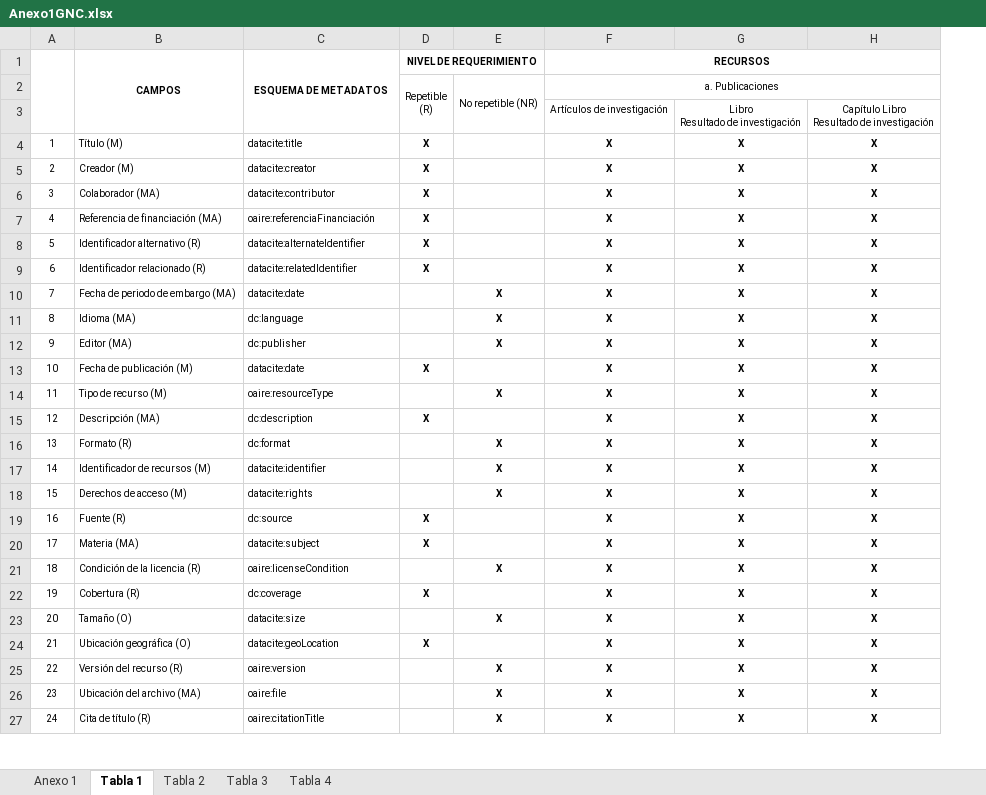
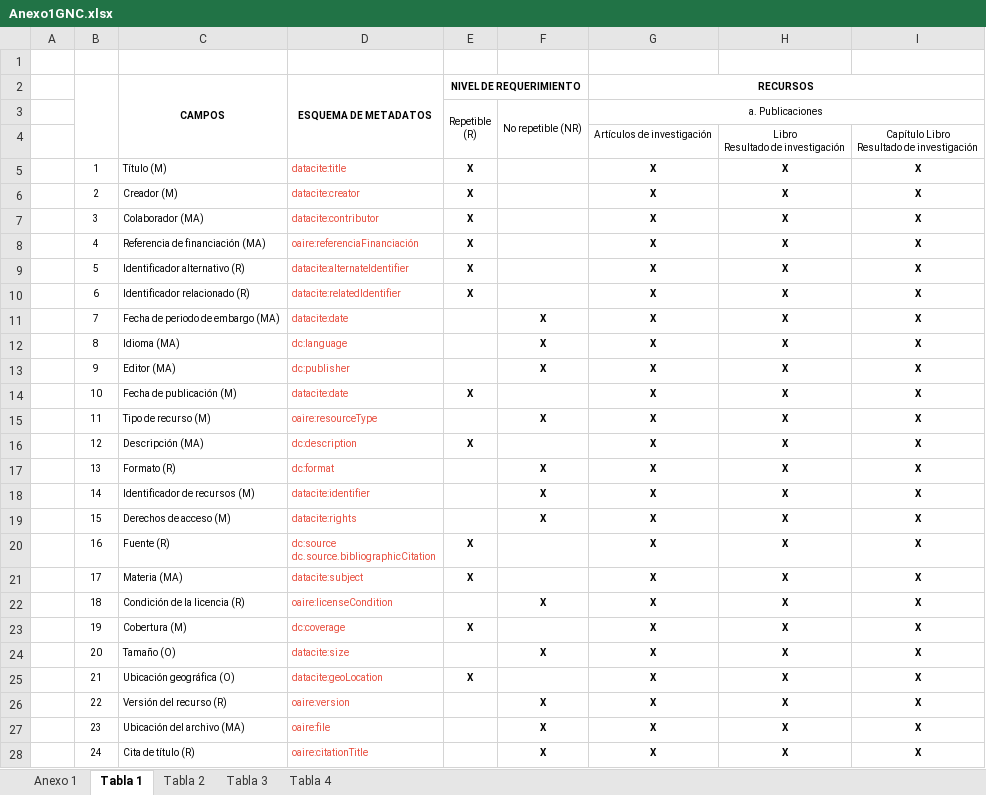
Before and after one commit to rcic/openaire4, an Excel workbook: docs/_static/Anexo1GNC.xlsx, sheet Tabla 1, drawn as a sheet; only a part is shown; values as stored, in another font and other column widths than the file's, no borders; addresses are those after the commit; ↵ is a line break in a cell; the diff covers the shown part only; the diff names each change by its address in the sheet, - before the commit and + after, or states it on an @@ line.

```diff
--- a/docs/_static/Anexo1GNC.xlsx (sheet Tabla 1)
+++ b/docs/_static/Anexo1GNC.xlsx (sheet Tabla 1)
+column A, empty
+row 1: (empty)
-D5:D28 text colour: black
+D5:D28 text colour: #E74C3C
-D20: dc:source
+D20: dc:source ↵ dc.source.bibliographicCitation
-C23: Cobertura (R)
+C23: Cobertura (M)
```
Also changed, not shown: 5 removed rows, 25 edited cells and cell formats elsewhere in this sheet, sheet Anexo 1, sheet Tabla 4, sheet Tabla 2, sheet Tabla 3, 4 other files.
